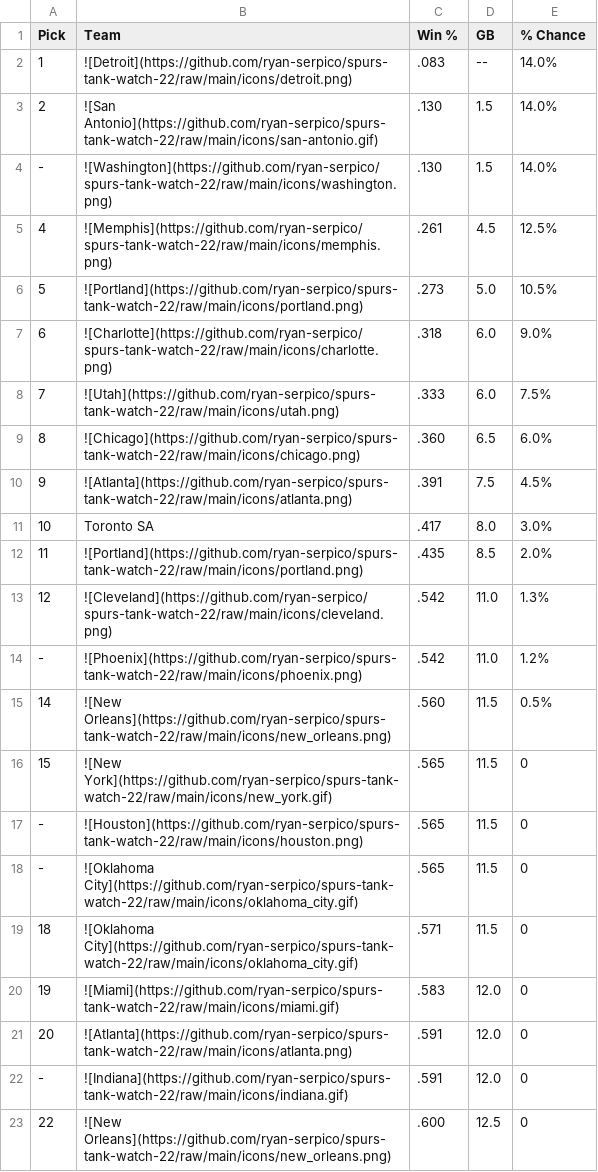
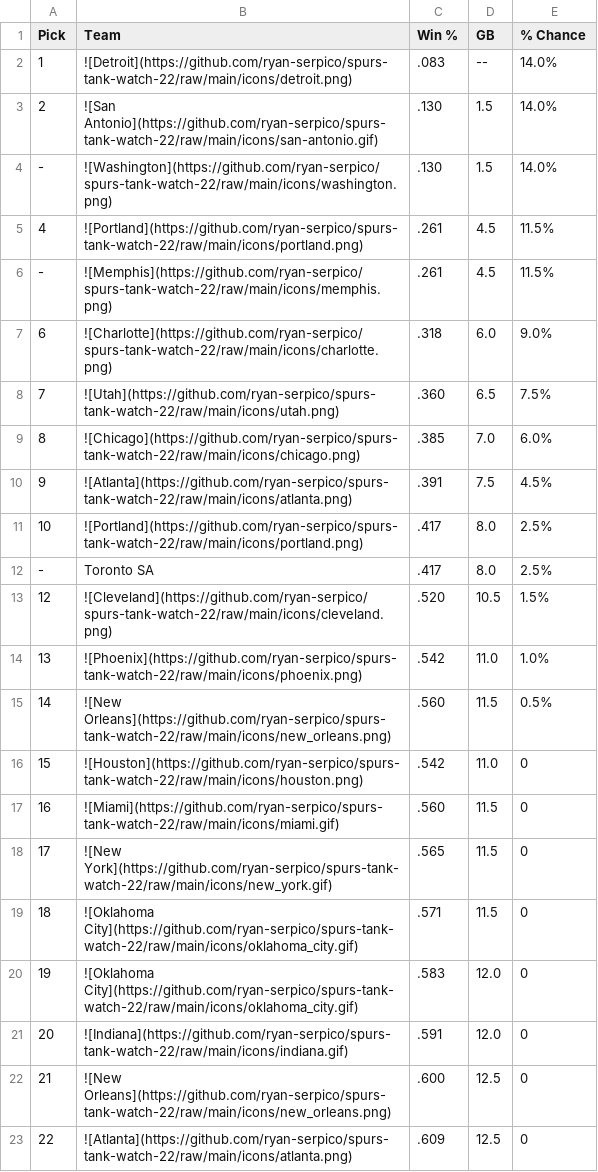
Before and after one commit to ryan-serpico/spurs-tank-watch-22, a CSV file: output/standings.csv, drawn as a sheet; only a part is shown; the diff covers the shown part only.

Commit message:
Latest data: Fri Dec 15 09:01:26 UTC 2023

```diff
--- a/output/standings.csv
+++ b/output/standings.csv
@@ -4,20 +4,20 @@ Pick,Team,Win %,GB,% Chance
 -,![Washington](https://github.com/ryan-serpico/spurs-tank-watch-22/raw/main/icons/washington.png),.130,1.5,14.0%
-4,![Memphis](https://github.com/ryan-serpico/spurs-tank-watch-22/raw/main/icons/memphis.png),.261,4.5,12.5%
-5,![Portland](https://github.com/ryan-serpico/spurs-tank-watch-22/raw/main/icons/portland.png),.273,5.0,10.5%
+4,![Portland](https://github.com/ryan-serpico/spurs-tank-watch-22/raw/main/icons/portland.png),.261,4.5,11.5%
+-,![Memphis](https://github.com/ryan-serpico/spurs-tank-watch-22/raw/main/icons/memphis.png),.261,4.5,11.5%
 6,![Charlotte](https://github.com/ryan-serpico/spurs-tank-watch-22/raw/main/icons/charlotte.png),.318,6.0,9.0%
-7,![Utah](https://github.com/ryan-serpico/spurs-tank-watch-22/raw/main/icons/utah.png),.333,6.0,7.5%
-8,![Chicago](https://github.com/ryan-serpico/spurs-tank-watch-22/raw/main/icons/chicago.png),.360,6.5,6.0%
+7,![Utah](https://github.com/ryan-serpico/spurs-tank-watch-22/raw/main/icons/utah.png),.360,6.5,7.5%
+8,![Chicago](https://github.com/ryan-serpico/spurs-tank-watch-22/raw/main/icons/chicago.png),.385,7.0,6.0%
 9,![Atlanta](https://github.com/ryan-serpico/spurs-tank-watch-22/raw/main/icons/atlanta.png),.391,7.5,4.5%
-10,Toronto SA,.417,8.0,3.0%
-11,![Portland](https://github.com/ryan-serpico/spurs-tank-watch-22/raw/main/icons/portland.png),.435,8.5,2.0%
-12,![Cleveland](https://github.com/ryan-serpico/spurs-tank-watch-22/raw/main/icons/cleveland.png),.542,11.0,1.3%
--,![Phoenix](https://github.com/ryan-serpico/spurs-tank-watch-22/raw/main/icons/phoenix.png),.542,11.0,1.2%
+10,![Portland](https://github.com/ryan-serpico/spurs-tank-watch-22/raw/main/icons/portland.png),.417,8.0,2.5%
+-,Toronto SA,.417,8.0,2.5%
+12,![Cleveland](https://github.com/ryan-serpico/spurs-tank-watch-22/raw/main/icons/cleveland.png),.520,10.5,1.5%
+13,![Phoenix](https://github.com/ryan-serpico/spurs-tank-watch-22/raw/main/icons/phoenix.png),.542,11.0,1.0%
 14,![New Orleans](https://github.com/ryan-serpico/spurs-tank-watch-22/raw/main/icons/new_orleans.png),.560,11.5,0.5%
-15,![New York](https://github.com/ryan-serpico/spurs-tank-watch-22/raw/main/icons/new_york.gif),.565,11.5,0
--,![Houston](https://github.com/ryan-serpico/spurs-tank-watch-22/raw/main/icons/houston.png),.565,11.5,0
--,![Oklahoma City](https://github.com/ryan-serpico/spurs-tank-watch-22/raw/main/icons/oklahoma_city.gif),.565,11.5,0
+15,![Houston](https://github.com/ryan-serpico/spurs-tank-watch-22/raw/main/icons/houston.png),.542,11.0,0
+16,![Miami](https://github.com/ryan-serpico/spurs-tank-watch-22/raw/main/icons/miami.gif),.560,11.5,0
+17,![New York](https://github.com/ryan-serpico/spurs-tank-watch-22/raw/main/icons/new_york.gif),.565,11.5,0
 18,![Oklahoma City](https://github.com/ryan-serpico/spurs-tank-watch-22/raw/main/icons/oklahoma_city.gif),.571,11.5,0
-19,![Miami](https://github.com/ryan-serpico/spurs-tank-watch-22/raw/main/icons/miami.gif),.583,12.0,0
-20,![Atlanta](https://github.com/ryan-serpico/spurs-tank-watch-22/raw/main/icons/atlanta.png),.591,12.0,0
--,![Indiana](https://github.com/ryan-serpico/spurs-tank-watch-22/raw/main/icons/indiana.gif),.591,12.0,0
-22,![New Orleans](https://github.com/ryan-serpico/spurs-tank-watch-22/raw/main/icons/new_orleans.png),.600,12.5,0
+19,![Oklahoma City](https://github.com/ryan-serpico/spurs-tank-watch-22/raw/main/icons/oklahoma_city.gif),.583,12.0,0
+20,![Indiana](https://github.com/ryan-serpico/spurs-tank-watch-22/raw/main/icons/indiana.gif),.591,12.0,0
+21,![New Orleans](https://github.com/ryan-serpico/spurs-tank-watch-22/raw/main/icons/new_orleans.png),.600,12.5,0
+22,![Atlanta](https://github.com/ryan-serpico/spurs-tank-watch-22/raw/main/icons/atlanta.png),.609,12.5,0
```
Also changed, not shown: 10 edited cells elsewhere in this file, 2 other files.
